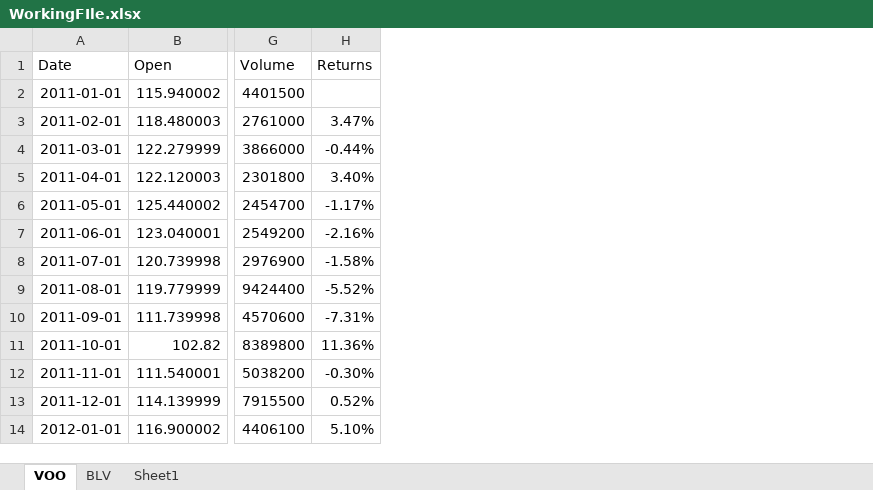
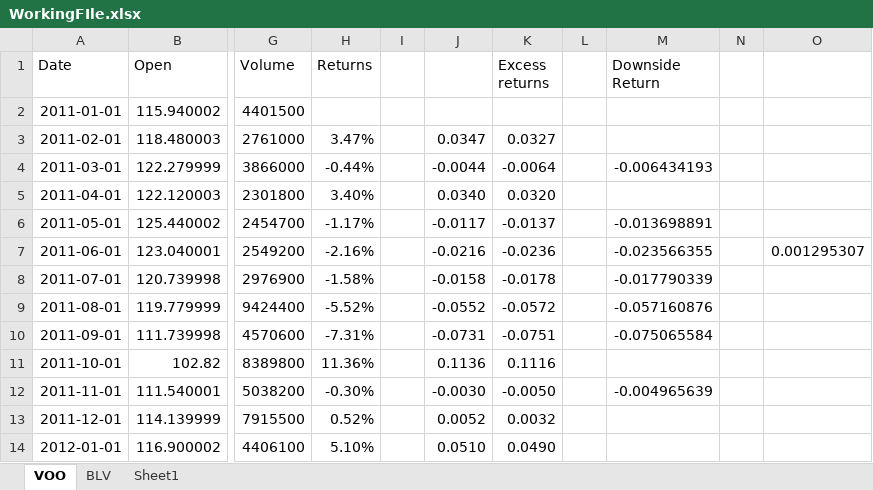
Before and after one commit to KrishnacoolCoder/Portfolio-Optimization-using-Markowitz-Model, an Excel workbook: WorkingFIle.xlsx, sheet VOO, drawn as a sheet; only a part is shown, gaps mark what is left out; values as stored, in another font and other column widths than the file's, no borders; charts and pictures and table styles not drawn; the diff names each change by its address in the sheet, - before the commit and + after, or states it on an @@ line.

```diff
--- a/WorkingFIle.xlsx (sheet VOO)
+++ b/WorkingFIle.xlsx (sheet VOO)
+column I, empty
+column J, rows 3-14: 0.0347 | -0.0044 | 0.0340 | -0.0117 | -0.0216 | -0.0158 | -0.0552 | -0.0731 | 0.1136 | -0.0030 | 0.0052 | 0.0510
+column K (Excess returns), rows 3-14: 0.0327 | -0.0064 | 0.0320 | -0.0137 | -0.0236 | -0.0178 | -0.0572 | -0.0751 | 0.1116 | -0.0050 | 0.0032 | 0.0490
+column L, empty
+column M (Downside Return), rows 4-12: -0.006434193 |  | -0.013698891 | -0.023566355 | -0.017790339 | -0.057160876 | -0.075065584 |  | -0.004965639
+column N, empty
+column O, row 7: 0.001295307
```
Also changed, not shown: sheet BLV, sheet Sheet1, formulas that keep their value, charts or pictures.
